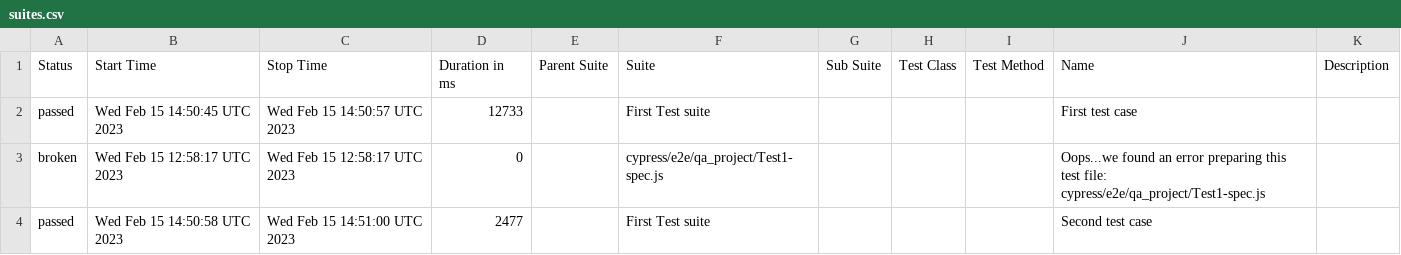
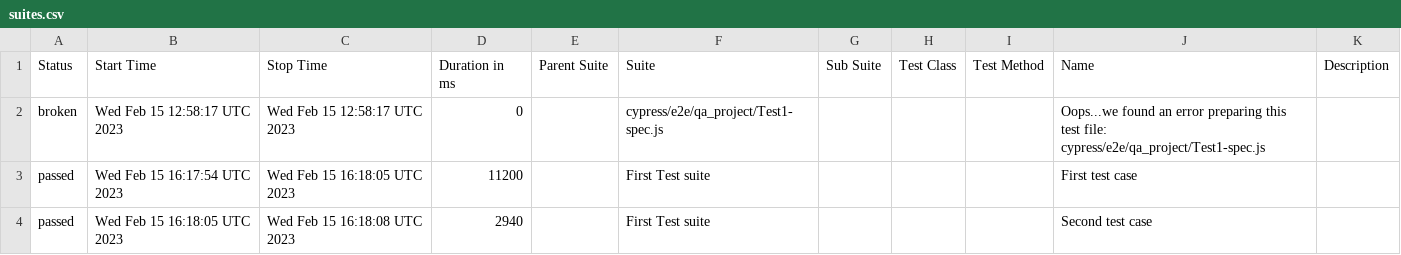
Before and after one commit to jgireesh/cypress-learning, a CSV file: allure-report/data/suites.csv, drawn as a sheet.

Commit message:
Generating allure report for cypress tests

```diff
--- a/allure-report/data/suites.csv
+++ b/allure-report/data/suites.csv
@@ -1,4 +1,4 @@
 "Status","Start Time","Stop Time","Duration in ms","Parent Suite","Suite","Sub Suite","Test Class","Test Method","Name","Description"
-"passed","Wed Feb 15 14:50:45 UTC 2023","Wed Feb 15 14:50:57 UTC 2023","12733","","First Test suite","","","","First test case",""
 "broken","Wed Feb 15 12:58:17 UTC 2023","Wed Feb 15 12:58:17 UTC 2023","0","","cypress/e2e/qa_project/Test1-spec.js","","","","Oops...we found an error preparing this test file: cypress/e2e/qa_project/Test1-spec.js",""
-"passed","Wed Feb 15 14:50:58 UTC 2023","Wed Feb 15 14:51:00 UTC 2023","2477","","First Test suite","","","","Second test case",""
+"passed","Wed Feb 15 16:17:54 UTC 2023","Wed Feb 15 16:18:05 UTC 2023","11200","","First Test suite","","","","First test case",""
+"passed","Wed Feb 15 16:18:05 UTC 2023","Wed Feb 15 16:18:08 UTC 2023","2940","","First Test suite","","","","Second test case",""
```
Also changed, not shown: 24 other files.
